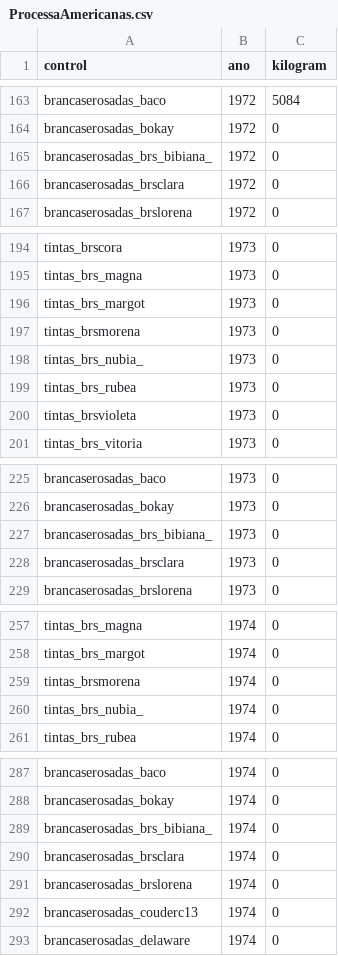
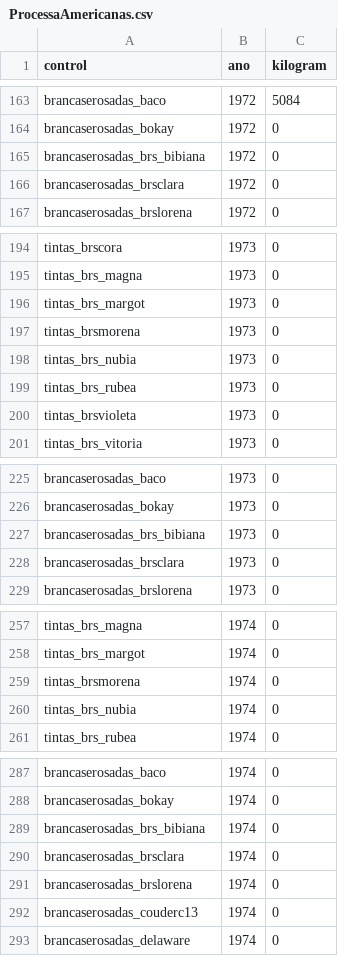
Before and after one commit to LeonardoMBarca/wine-data-api-interface, a CSV file: data/silver-layer/ProcessaAmericanas.csv, drawn as a sheet; only a part is shown, gaps mark what is left out; the diff covers the shown part only.

```diff
--- a/data/silver-layer/ProcessaAmericanas.csv
+++ b/data/silver-layer/ProcessaAmericanas.csv
@@ -164,3 +164,3 @@ brancaserosadas_baco,1972,5084
 brancaserosadas_bokay,1972,0
-brancaserosadas_brs_bibiana_,1972,0
+brancaserosadas_brs_bibiana,1972,0
 brancaserosadas_brsclara,1972,0
@@ -197,3 +197,3 @@ tintas_brs_margot,1973,0
 tintas_brsmorena,1973,0
-tintas_brs_nubia_,1973,0
+tintas_brs_nubia,1973,0
 tintas_brs_rubea,1973,0
@@ -226,3 +226,3 @@ brancaserosadas_baco,1973,0
 brancaserosadas_bokay,1973,0
-brancaserosadas_brs_bibiana_,1973,0
+brancaserosadas_brs_bibiana,1973,0
 brancaserosadas_brsclara,1973,0
@@ -259,3 +259,3 @@ tintas_brs_margot,1974,0
 tintas_brsmorena,1974,0
-tintas_brs_nubia_,1974,0
+tintas_brs_nubia,1974,0
 tintas_brs_rubea,1974,0
@@ -288,3 +288,3 @@ brancaserosadas_baco,1974,0
 brancaserosadas_bokay,1974,0
-brancaserosadas_brs_bibiana_,1974,0
+brancaserosadas_brs_bibiana,1974,0
 brancaserosadas_brsclara,1974,0
```
Also changed, not shown: 103 edited cells elsewhere in this file, data/gold-layer/producao.csv, data/silver-layer/ProcessaViniferas.csv, 9 other files.
